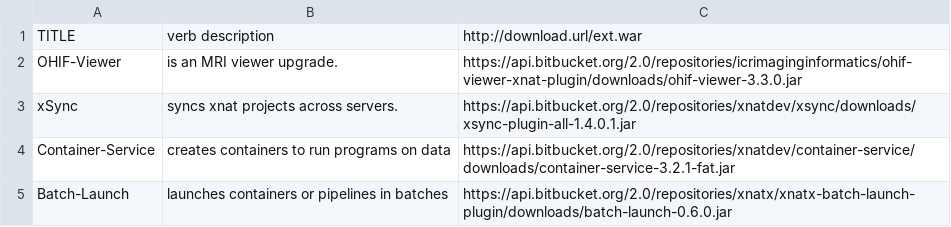
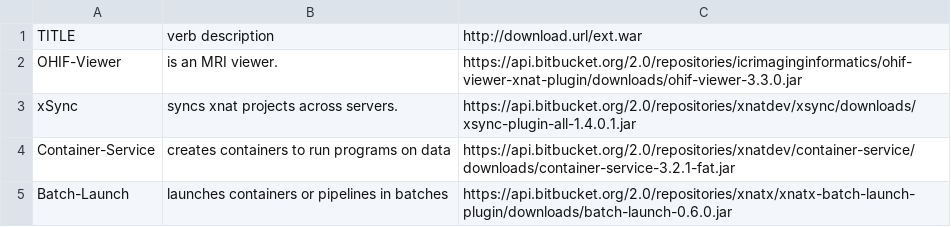
Before and after one commit to LavLabInfrastructure/docker-xnat-web, a TSV file: plugins.tsv, drawn as a sheet.

```diff
--- a/plugins.tsv
+++ b/plugins.tsv
@@ -1,3 +1,3 @@
 TITLE	verb description	http://download.url/ext.war
-OHIF-Viewer	is an MRI viewer upgrade.	https://api.bitbucket.org/2.0/repositories/icrimaginginformatics/ohif-viewer-xnat-plugin/downloads/ohif-viewer-3.3.0.jar
+OHIF-Viewer	is an MRI viewer.	https://api.bitbucket.org/2.0/repositories/icrimaginginformatics/ohif-viewer-xnat-plugin/downloads/ohif-viewer-3.3.0.jar
 xSync	syncs xnat projects across servers.	https://api.bitbucket.org/2.0/repositories/xnatdev/xsync/downloads/xsync-plugin-all-1.4.0.1.jar
```
Also changed, not shown: 6 other files.
